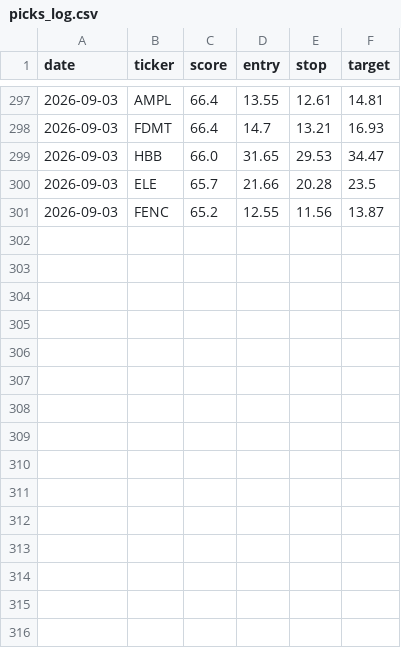
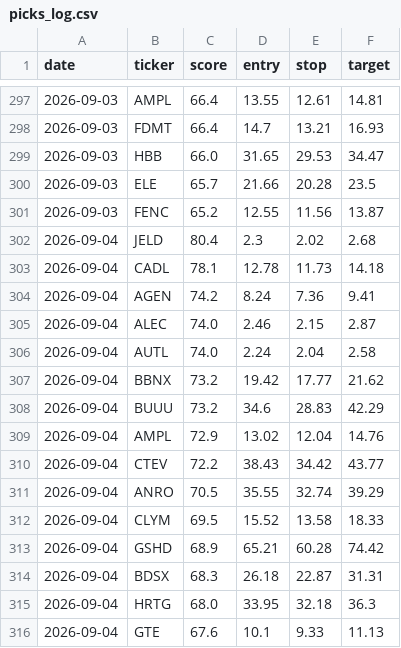
Before and after one commit to stevemtn1/Stock_scan, a CSV file: picks_log.csv, drawn as a sheet; only a part is shown, gaps mark what is left out; the diff names each change by its address in the sheet, - before the commit and + after, or states it on an @@ line.

```diff
--- a/picks_log.csv
+++ b/picks_log.csv
+row 302: 2026-09-04 | JELD | 80.4 | 2.3 | 2.02 | 2.68
+row 303: 2026-09-04 | CADL | 78.1 | 12.78 | 11.73 | 14.18
+row 304: 2026-09-04 | AGEN | 74.2 | 8.24 | 7.36 | 9.41
+row 305: 2026-09-04 | ALEC | 74.0 | 2.46 | 2.15 | 2.87
+row 306: 2026-09-04 | AUTL | 74.0 | 2.24 | 2.04 | 2.58
+row 307: 2026-09-04 | BBNX | 73.2 | 19.42 | 17.77 | 21.62
+row 308: 2026-09-04 | BUUU | 73.2 | 34.6 | 28.83 | 42.29
+row 309: 2026-09-04 | AMPL | 72.9 | 13.02 | 12.04 | 14.76
+row 310: 2026-09-04 | CTEV | 72.2 | 38.43 | 34.42 | 43.77
+row 311: 2026-09-04 | ANRO | 70.5 | 35.55 | 32.74 | 39.29
+row 312: 2026-09-04 | CLYM | 69.5 | 15.52 | 13.58 | 18.33
+row 313: 2026-09-04 | GSHD | 68.9 | 65.21 | 60.28 | 74.42
+row 314: 2026-09-04 | BDSX | 68.3 | 26.18 | 22.87 | 31.31
+row 315: 2026-09-04 | HRTG | 68.0 | 33.95 | 32.18 | 36.3
+row 316: 2026-09-04 | GTE | 67.6 | 10.1 | 9.33 | 11.13
```
Also changed, not shown: 1 other file.
